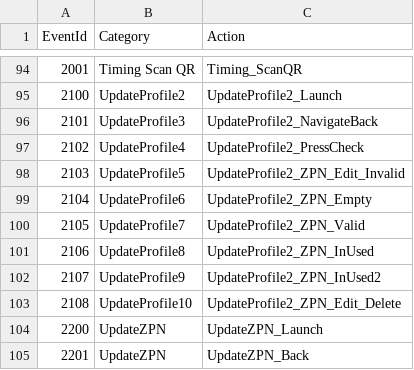
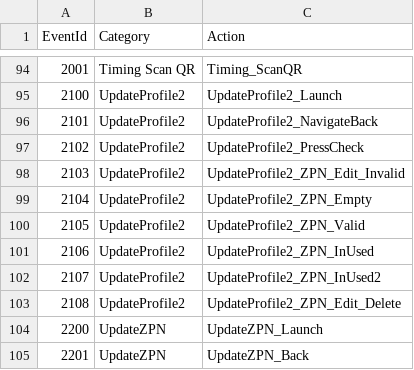
Before and after one commit to anhvinhitus/Demo_Retrofit_OkHttp, a CSV file: scripts/ZaloPay-EventAnalytics-Data.csv, drawn as a sheet; only a part is shown, gaps mark what is left out.

Commit message:
Fix Category name for 'UpdateProfile2' in zalopayanalytics

```diff
--- a/scripts/ZaloPay-EventAnalytics-Data.csv
+++ b/scripts/ZaloPay-EventAnalytics-Data.csv
@@ -95,10 +95,10 @@ EventId,Category,Action
 2100,UpdateProfile2,UpdateProfile2_Launch
-2101,UpdateProfile3,UpdateProfile2_NavigateBack
-2102,UpdateProfile4,UpdateProfile2_PressCheck
-2103,UpdateProfile5,UpdateProfile2_ZPN_Edit_Invalid
-2104,UpdateProfile6,UpdateProfile2_ZPN_Empty
-2105,UpdateProfile7,UpdateProfile2_ZPN_Valid
-2106,UpdateProfile8,UpdateProfile2_ZPN_InUsed
-2107,UpdateProfile9,UpdateProfile2_ZPN_InUsed2
-2108,UpdateProfile10,UpdateProfile2_ZPN_Edit_Delete
+2101,UpdateProfile2,UpdateProfile2_NavigateBack
+2102,UpdateProfile2,UpdateProfile2_PressCheck
+2103,UpdateProfile2,UpdateProfile2_ZPN_Edit_Invalid
+2104,UpdateProfile2,UpdateProfile2_ZPN_Empty
+2105,UpdateProfile2,UpdateProfile2_ZPN_Valid
+2106,UpdateProfile2,UpdateProfile2_ZPN_InUsed
+2107,UpdateProfile2,UpdateProfile2_ZPN_InUsed2
+2108,UpdateProfile2,UpdateProfile2_ZPN_Edit_Delete
 2200,UpdateZPN,UpdateZPN_Launch
```
Also changed, not shown: 10 other files.
